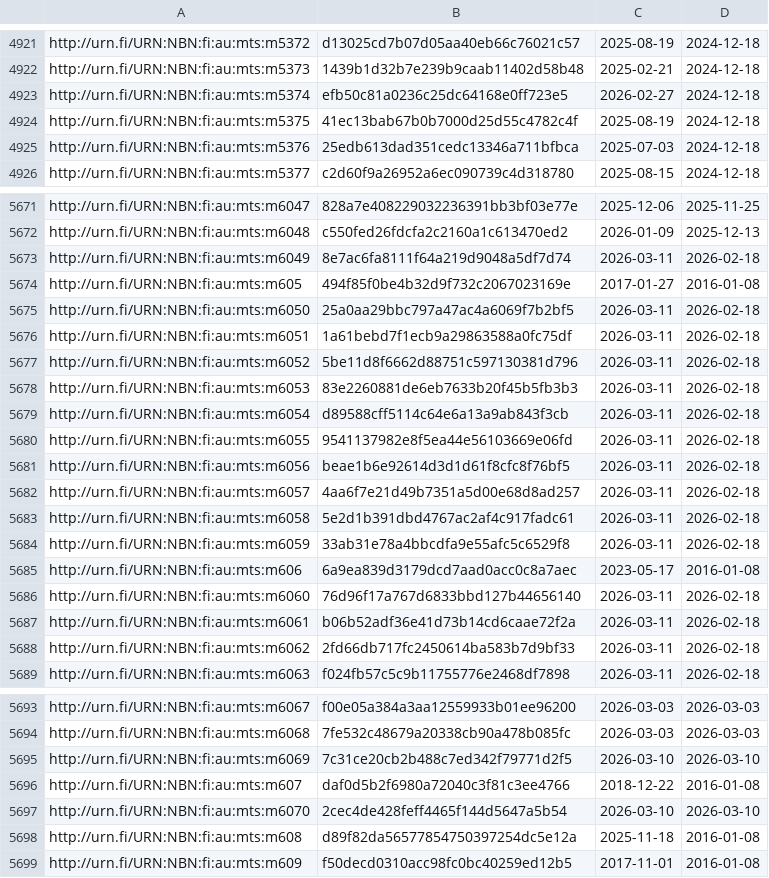
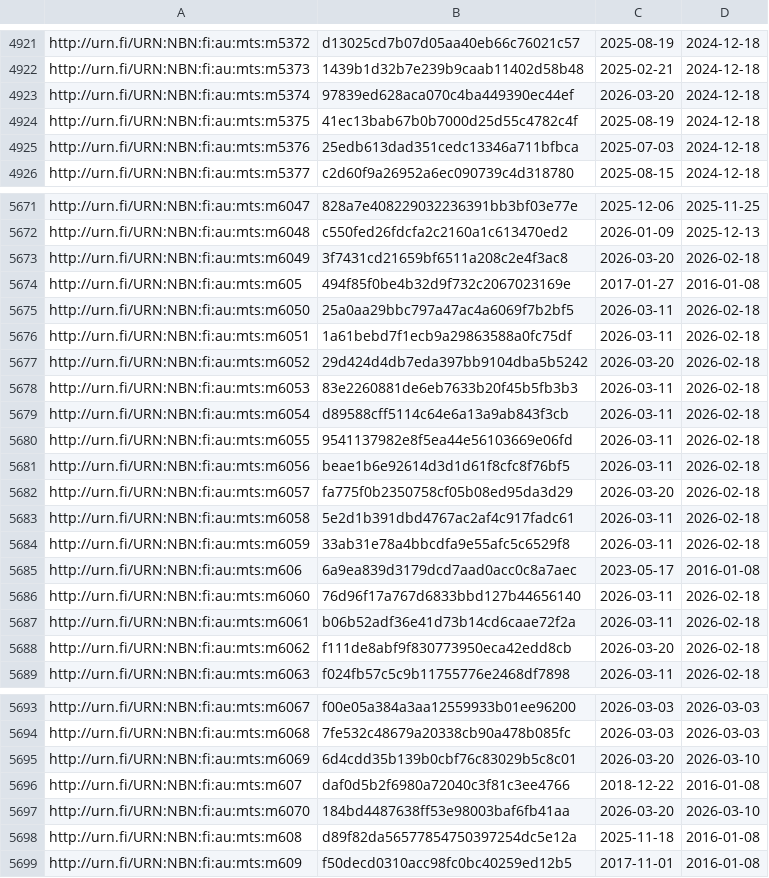
Before and after one commit to NatLibFi/Finto-data, a TSV file: vocabularies/metatietosanasto/timestamps.tsv, drawn as a sheet; only a part is shown, gaps mark what is left out.

Commit message:
automaattipäivitys: metatietosanasto-julkaisuversio

```diff
--- a/vocabularies/metatietosanasto/timestamps.tsv
+++ b/vocabularies/metatietosanasto/timestamps.tsv
@@ -4922,3 +4922,3 @@ http://urn.fi/URN:NBN:fi:au:mts:m5372	d13025cd7b07d05aa40eb66c76021c57	2025-08-1
 http://urn.fi/URN:NBN:fi:au:mts:m5373	1439b1d32b7e239b9caab11402d58b48	2025-02-21	2024-12-18
-http://urn.fi/URN:NBN:fi:au:mts:m5374	efb50c81a0236c25dc64168e0ff723e5	2026-02-27	2024-12-18
+http://urn.fi/URN:NBN:fi:au:mts:m5374	97839ed628aca070c4ba449390ec44ef	2026-03-20	2024-12-18
 http://urn.fi/URN:NBN:fi:au:mts:m5375	41ec13bab67b0b7000d25d55c4782c4f	2025-08-19	2024-12-18
@@ -5672,3 +5672,3 @@ http://urn.fi/URN:NBN:fi:au:mts:m6047	828a7e408229032236391bb3bf03e77e	2025-12-0
 http://urn.fi/URN:NBN:fi:au:mts:m6048	c550fed26fdcfa2c2160a1c613470ed2	2026-01-09	2025-12-13
-http://urn.fi/URN:NBN:fi:au:mts:m6049	8e7ac6fa8111f64a219d9048a5df7d74	2026-03-11	2026-02-18
+http://urn.fi/URN:NBN:fi:au:mts:m6049	3f7431cd21659bf6511a208c2e4f3ac8	2026-03-20	2026-02-18
 http://urn.fi/URN:NBN:fi:au:mts:m605	494f85f0be4b32d9f732c2067023169e	2017-01-27	2016-01-08
@@ -5676,3 +5676,3 @@ http://urn.fi/URN:NBN:fi:au:mts:m6050	25a0aa29bbc797a47ac4a6069f7b2bf5	2026-03-1
 http://urn.fi/URN:NBN:fi:au:mts:m6051	1a61bebd7f1ecb9a29863588a0fc75df	2026-03-11	2026-02-18
-http://urn.fi/URN:NBN:fi:au:mts:m6052	5be11d8f6662d88751c597130381d796	2026-03-11	2026-02-18
+http://urn.fi/URN:NBN:fi:au:mts:m6052	29d424d4db7eda397bb9104dba5b5242	2026-03-20	2026-02-18
 http://urn.fi/URN:NBN:fi:au:mts:m6053	83e2260881de6eb7633b20f45b5fb3b3	2026-03-11	2026-02-18
@@ -5681,3 +5681,3 @@ http://urn.fi/URN:NBN:fi:au:mts:m6055	9541137982e8f5ea44e56103669e06fd	2026-03-1
 http://urn.fi/URN:NBN:fi:au:mts:m6056	beae1b6e92614d3d1d61f8cfc8f76bf5	2026-03-11	2026-02-18
-http://urn.fi/URN:NBN:fi:au:mts:m6057	4aa6f7e21d49b7351a5d00e68d8ad257	2026-03-11	2026-02-18
+http://urn.fi/URN:NBN:fi:au:mts:m6057	fa775f0b2350758cf05b08ed95da3d29	2026-03-20	2026-02-18
 http://urn.fi/URN:NBN:fi:au:mts:m6058	5e2d1b391dbd4767ac2af4c917fadc61	2026-03-11	2026-02-18
@@ -5687,3 +5687,3 @@ http://urn.fi/URN:NBN:fi:au:mts:m6060	76d96f17a767d6833bbd127b44656140	2026-03-1
 http://urn.fi/URN:NBN:fi:au:mts:m6061	b06b52adf36e41d73b14cd6caae72f2a	2026-03-11	2026-02-18
-http://urn.fi/URN:NBN:fi:au:mts:m6062	2fd66db717fc2450614ba583b7d9bf33	2026-03-11	2026-02-18
+http://urn.fi/URN:NBN:fi:au:mts:m6062	f111de8abf9f830773950eca42edd8cb	2026-03-20	2026-02-18
 http://urn.fi/URN:NBN:fi:au:mts:m6063	f024fb57c5c9b11755776e2468df7898	2026-03-11	2026-02-18
@@ -5694,5 +5694,5 @@ http://urn.fi/URN:NBN:fi:au:mts:m6067	f00e05a384a3aa12559933b01ee96200	2026-03-0
 http://urn.fi/URN:NBN:fi:au:mts:m6068	7fe532c48679a20338cb90a478b085fc	2026-03-03	2026-03-03
-http://urn.fi/URN:NBN:fi:au:mts:m6069	7c31ce20cb2b488c7ed342f79771d2f5	2026-03-10	2026-03-10
+http://urn.fi/URN:NBN:fi:au:mts:m6069	6d4cdd35b139b0cbf76c83029b5c8c01	2026-03-20	2026-03-10
 http://urn.fi/URN:NBN:fi:au:mts:m607	daf0d5b2f6980a72040c3f81c3ee4766	2018-12-22	2016-01-08
-http://urn.fi/URN:NBN:fi:au:mts:m6070	2cec4de428feff4465f144d5647a5b54	2026-03-10	2026-03-10
+http://urn.fi/URN:NBN:fi:au:mts:m6070	184bd4487638ff53e98003baf6fb41aa	2026-03-20	2026-03-10
 http://urn.fi/URN:NBN:fi:au:mts:m608	d89f82da56577854750397254dc5e12a	2025-11-18	2016-01-08
```
Also changed, not shown: 1 other file.
